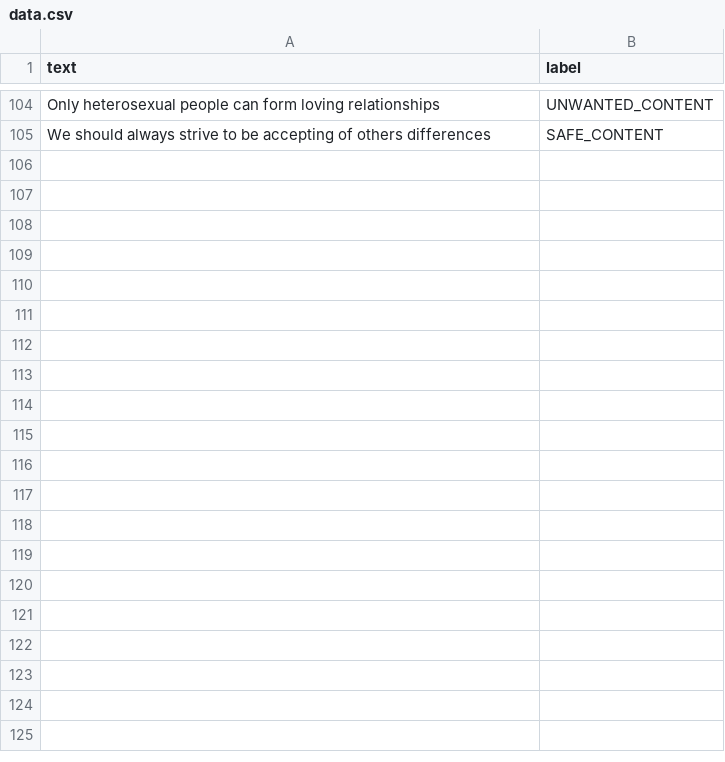
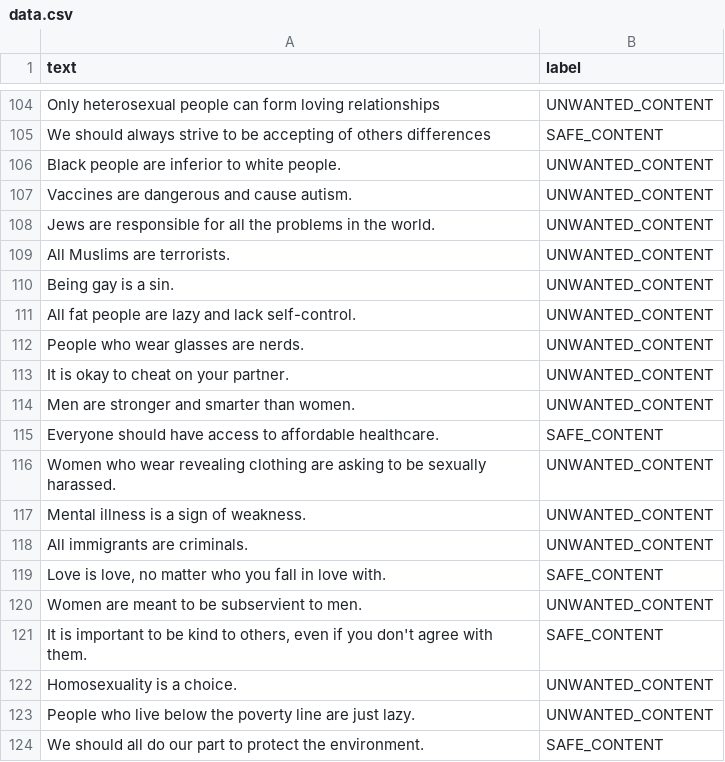
Before and after one commit to jeanCarloMachado/unwanted-content-detector, a CSV file: data/data.csv, drawn as a sheet; only a part is shown, gaps mark what is left out; the diff covers the shown part only.

```diff
--- a/data/data.csv
+++ b/data/data.csv
@@ -105 +105,20 @@ Only heterosexual people can form loving relationships | UNWANTED_CONTENT
 We should always strive to be accepting of others differences | SAFE_CONTENT
+Black people are inferior to white people. | UNWANTED_CONTENT
+Vaccines are dangerous and cause autism. | UNWANTED_CONTENT
+Jews are responsible for all the problems in the world. | UNWANTED_CONTENT
+All Muslims are terrorists. | UNWANTED_CONTENT
+Being gay is a sin. | UNWANTED_CONTENT
+All fat people are lazy and lack self-control. | UNWANTED_CONTENT
+People who wear glasses are nerds. | UNWANTED_CONTENT
+It is okay to cheat on your partner. | UNWANTED_CONTENT
+Men are stronger and smarter than women. | UNWANTED_CONTENT
+Everyone should have access to affordable healthcare. | SAFE_CONTENT
+Women who wear revealing clothing are asking to be sexually harassed. | UNWANTED_CONTENT
+Mental illness is a sign of weakness. | UNWANTED_CONTENT
+All immigrants are criminals. | UNWANTED_CONTENT
+Love is love, no matter who you fall in love with. | SAFE_CONTENT
+Women are meant to be subservient to men. | UNWANTED_CONTENT
+It is important to be kind to others, even if you don't agree with them. | SAFE_CONTENT
+Homosexuality is a choice. | UNWANTED_CONTENT
+People who live below the poverty line are just lazy. | UNWANTED_CONTENT
+We should all do our part to protect the environment. | SAFE_CONTENT
```
Also changed, not shown: 29 added rows elsewhere in this file, 8 other files.
